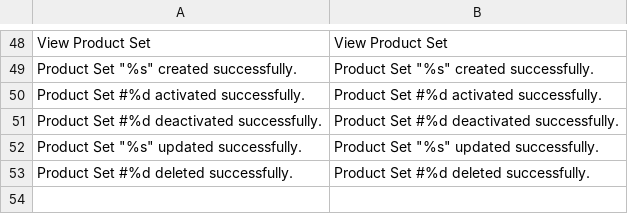
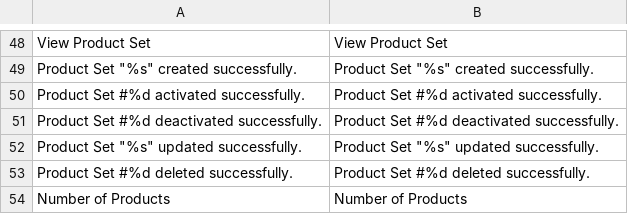
Before and after one commit to spryker/product-set-gui, a CSV file: data/translation/Zed/en_US.csv, drawn as a sheet; only a part is shown, gaps mark what is left out; the diff names each change by its address in the sheet, - before the commit and + after, or states it on an @@ line.

Commit message:
fixed missing translations

```diff
--- a/data/translation/Zed/en_US.csv
+++ b/data/translation/Zed/en_US.csv
+row 54: Number of Products | Number of Products
```
Also changed, not shown: data/translation/Zed/de_DE.csv.
